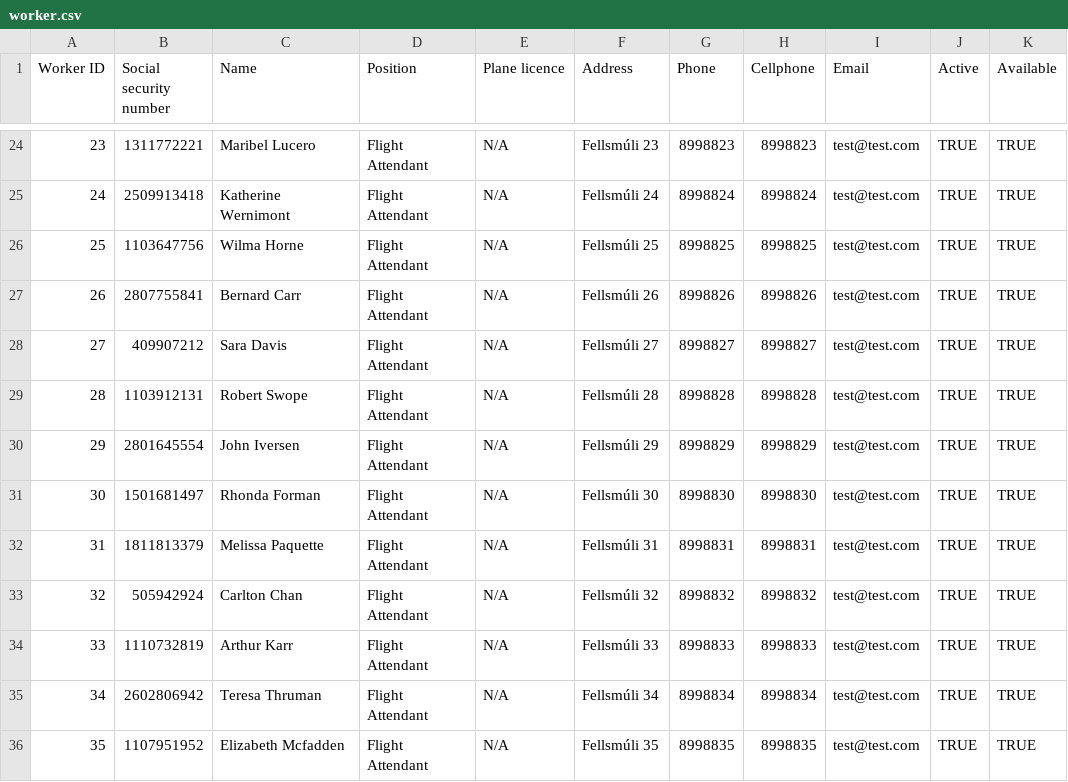
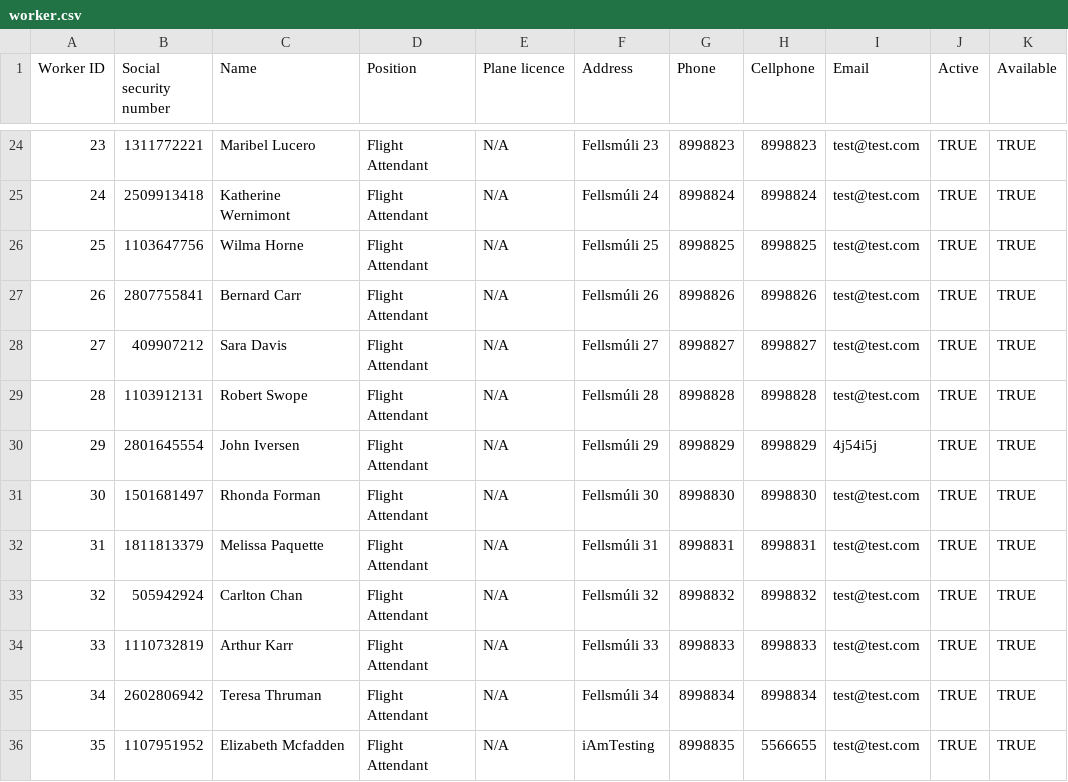
Before and after one commit to TheRobertSnow/HR_Dropouts, a CSV file: NaN_Air/DataFiles/worker.csv, drawn as a sheet; only a part is shown, gaps mark what is left out.

```diff
--- a/NaN_Air/DataFiles/worker.csv
+++ b/NaN_Air/DataFiles/worker.csv
@@ -29,3 +29,3 @@ Worker ID,Social security number,Name,Position,Plane licence,Address,Phone,Cellp
 28,1103912131,Robert Swope,Flight Attendant,N/A,Fellsmúli 28,8998828,8998828,test@test.com,TRUE,TRUE
-29,2801645554,John Iversen,Flight Attendant,N/A,Fellsmúli 29,8998829,8998829,test@test.com,TRUE,TRUE
+29,2801645554,John Iversen,Flight Attendant,N/A,Fellsmúli 29,8998829,8998829,4j54i5j,TRUE,TRUE
 30,1501681497,Rhonda Forman,Flight Attendant,N/A,Fellsmúli 30,8998830,8998830,test@test.com,TRUE,TRUE
@@ -35,2 +35,2 @@ Worker ID,Social security number,Name,Position,Plane licence,Address,Phone,Cellp
 34,2602806942,Teresa Thruman,Flight Attendant,N/A,Fellsmúli 34,8998834,8998834,test@test.com,TRUE,TRUE
-35,1107951952,Elizabeth Mcfadden,Flight Attendant,N/A,Fellsmúli 35,8998835,8998835,test@test.com,TRUE,TRUE
+35,1107951952,Elizabeth Mcfadden,Flight Attendant,N/A,iAmTesting,8998835,5566655,test@test.com,TRUE,TRUE
```
Also changed, not shown: NaN_Air/DataFiles/airplane.csv, NaN_Air/DataFiles/flight.csv, 10 other files.
